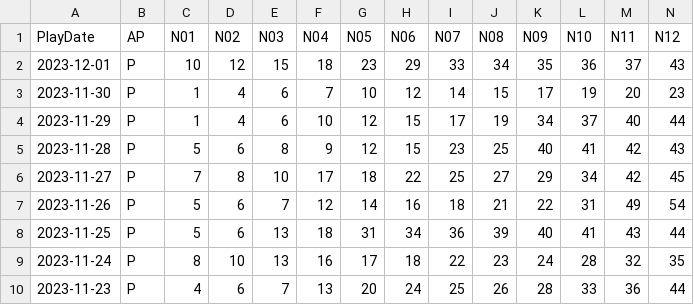
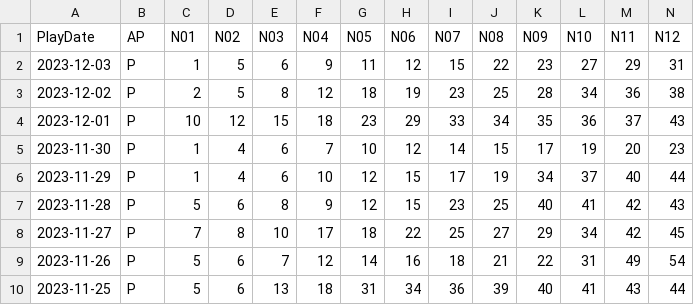
Before and after one commit to Snowdenstyll/keno, a CSV file: data/scraping/extracted_numbers_evening_2023.csv, drawn as a sheet; only a part is shown; the shorter side is filled out with more unchanged rows; rows hold the shown columns only; the diff names each change by its address in the sheet, - before the commit and + after, or states it on an @@ line.

```diff
--- a/data/scraping/extracted_numbers_evening_2023.csv
+++ b/data/scraping/extracted_numbers_evening_2023.csv
+row 2: 2023-12-03 | P | 1 | 5 | 6 | 9 | 11 | 12 | 15 | 22 | 23 | 27 | 29 | 31
+row 3: 2023-12-02 | P | 2 | 5 | 8 | 12 | 18 | 19 | 23 | 25 | 28 | 34 | 36 | 38
```
Also changed, not shown: data/formatted/2023.csv, data/scraping/extracted_numbers_midday_2023.csv, 7 other files.
